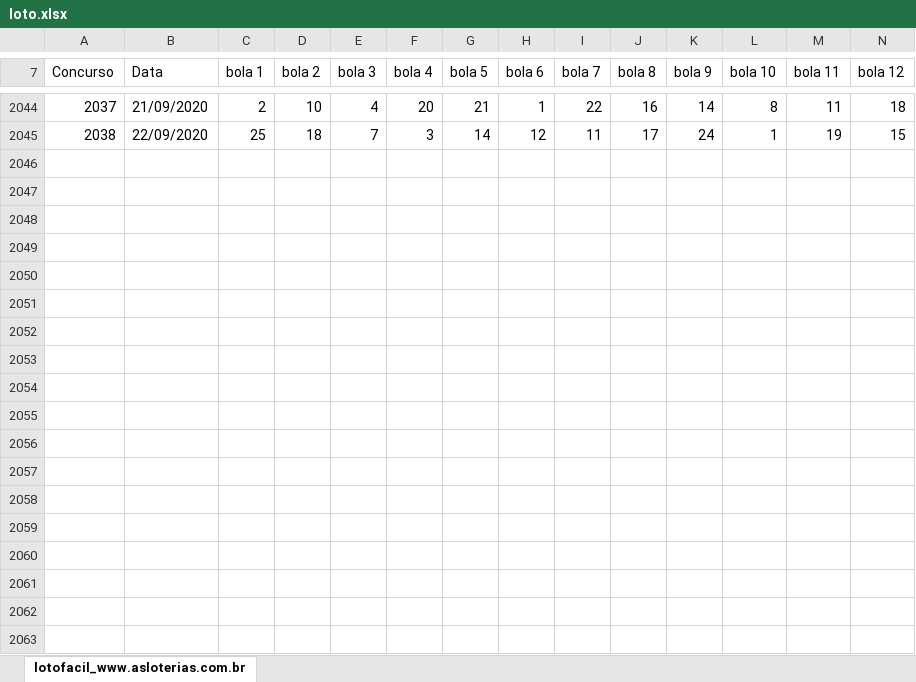
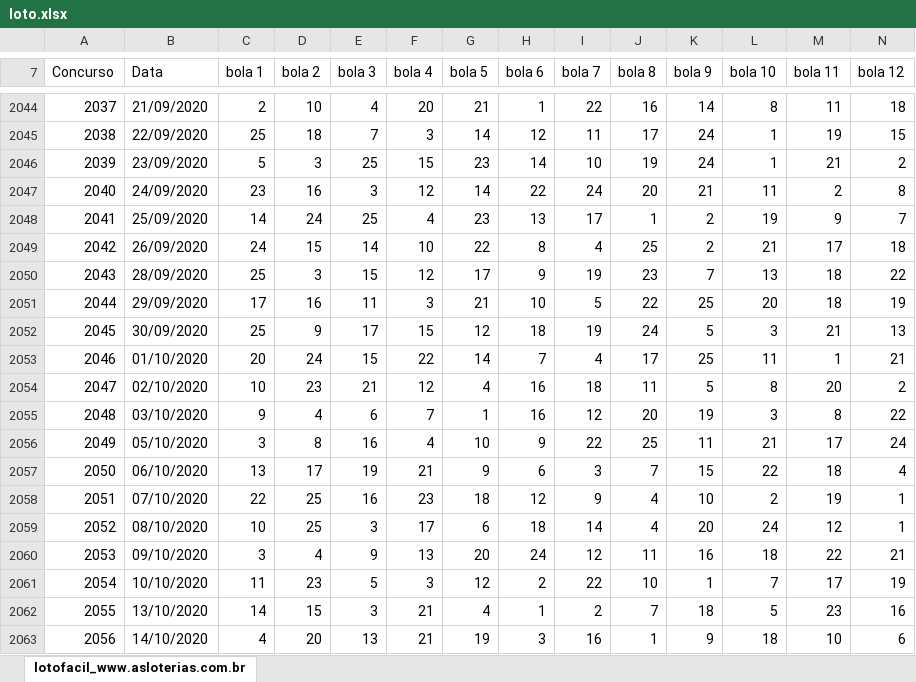
Before and after one commit to alexdeitos/python, an Excel workbook: LotoFacilMySQL/loto.xlsx, sheet lotofacil_www.asloterias.com.br, drawn as a sheet; only a part is shown, gaps mark what is left out; values as stored, in another font and other column widths than the file's, no borders; rows hold the shown columns only; the diff covers the shown part only; the diff names each change by its address in the sheet, - before the commit and + after, or states it on an @@ line.

```diff
--- a/LotoFacilMySQL/loto.xlsx (sheet lotofacil_www.asloterias.com.br)
+++ b/LotoFacilMySQL/loto.xlsx (sheet lotofacil_www.asloterias.com.br)
+row 2046: 2039 | 23/09/2020 | 5 | 3 | 25 | 15 | 23 | 14 | 10 | 19 | 24 | 1 | 21 | 2
+row 2047: 2040 | 24/09/2020 | 23 | 16 | 3 | 12 | 14 | 22 | 24 | 20 | 21 | 11 | 2 | 8
+row 2048: 2041 | 25/09/2020 | 14 | 24 | 25 | 4 | 23 | 13 | 17 | 1 | 2 | 19 | 9 | 7
+row 2049: 2042 | 26/09/2020 | 24 | 15 | 14 | 10 | 22 | 8 | 4 | 25 | 2 | 21 | 17 | 18
+row 2050: 2043 | 28/09/2020 | 25 | 3 | 15 | 12 | 17 | 9 | 19 | 23 | 7 | 13 | 18 | 22
+row 2051: 2044 | 29/09/2020 | 17 | 16 | 11 | 3 | 21 | 10 | 5 | 22 | 25 | 20 | 18 | 19
+row 2052: 2045 | 30/09/2020 | 25 | 9 | 17 | 15 | 12 | 18 | 19 | 24 | 5 | 3 | 21 | 13
+row 2053: 2046 | 01/10/2020 | 20 | 24 | 15 | 22 | 14 | 7 | 4 | 17 | 25 | 11 | 1 | 21
+row 2054: 2047 | 02/10/2020 | 10 | 23 | 21 | 12 | 4 | 16 | 18 | 11 | 5 | 8 | 20 | 2
+row 2055: 2048 | 03/10/2020 | 9 | 4 | 6 | 7 | 1 | 16 | 12 | 20 | 19 | 3 | 8 | 22
+row 2056: 2049 | 05/10/2020 | 3 | 8 | 16 | 4 | 10 | 9 | 22 | 25 | 11 | 21 | 17 | 24
+row 2057: 2050 | 06/10/2020 | 13 | 17 | 19 | 21 | 9 | 6 | 3 | 7 | 15 | 22 | 18 | 4
+row 2058: 2051 | 07/10/2020 | 22 | 25 | 16 | 23 | 18 | 12 | 9 | 4 | 10 | 2 | 19 | 1
+row 2059: 2052 | 08/10/2020 | 10 | 25 | 3 | 17 | 6 | 18 | 14 | 4 | 20 | 24 | 12 | 1
+row 2060: 2053 | 09/10/2020 | 3 | 4 | 9 | 13 | 20 | 24 | 12 | 11 | 16 | 18 | 22 | 21
+row 2061: 2054 | 10/10/2020 | 11 | 23 | 5 | 3 | 12 | 2 | 22 | 10 | 1 | 7 | 17 | 19
+row 2062: 2055 | 13/10/2020 | 14 | 15 | 3 | 21 | 4 | 1 | 2 | 7 | 18 | 5 | 23 | 16
+row 2063: 2056 | 14/10/2020 | 4 | 20 | 13 | 21 | 19 | 3 | 16 | 1 | 9 | 18 | 10 | 6
```
Also changed, not shown: 59 added rows, 1 removed row and row numbers in column A elsewhere in this sheet, LotoFacilMySQL/loto_facil_formatado.xlsx, 27 other files.
